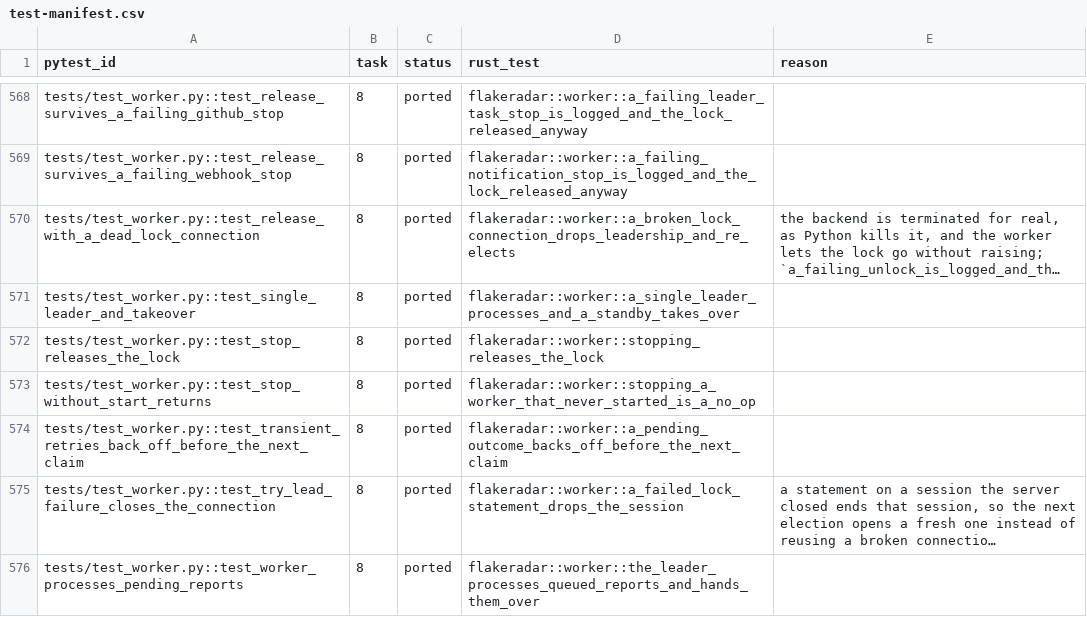
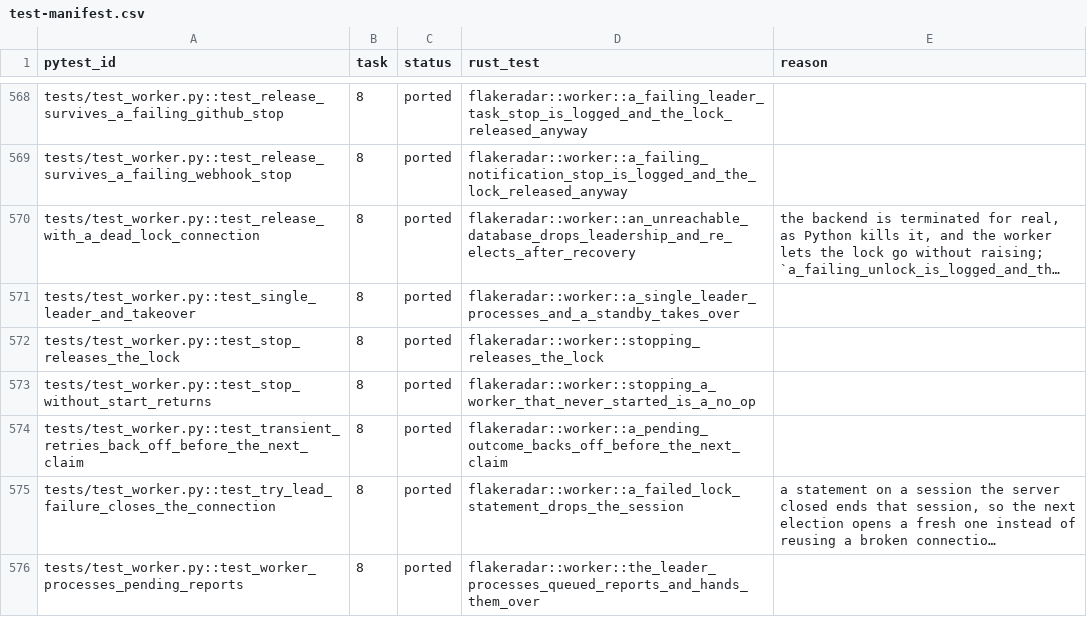
Before and after one commit to andrewthetechie/flakeradar, a CSV file: docs/plans/rust-rewrite/test-manifest.csv, drawn as a sheet; only a part is shown, gaps mark what is left out; long unchanged cells end in …; the diff names each change by its address in the sheet, - before the commit and + after, or states it on an @@ line.

```diff
--- a/docs/plans/rust-rewrite/test-manifest.csv
+++ b/docs/plans/rust-rewrite/test-manifest.csv
-D570 (rust_test): flakeradar::worker::a_broken_lock_connection_drops_leadership_and_re_elects
+D570 (rust_test): flakeradar::worker::an_unreachable_database_drops_leadership_and_re_elects_after_recovery
```
Also changed, not shown: 2 other files.
